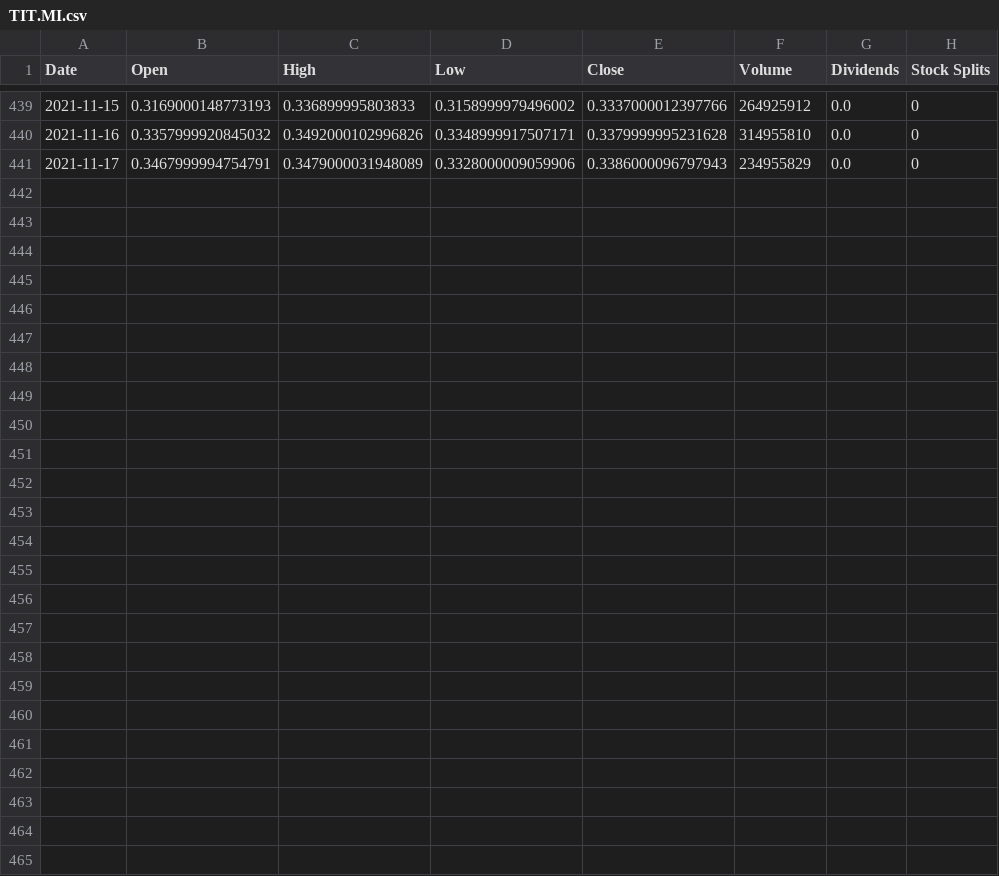
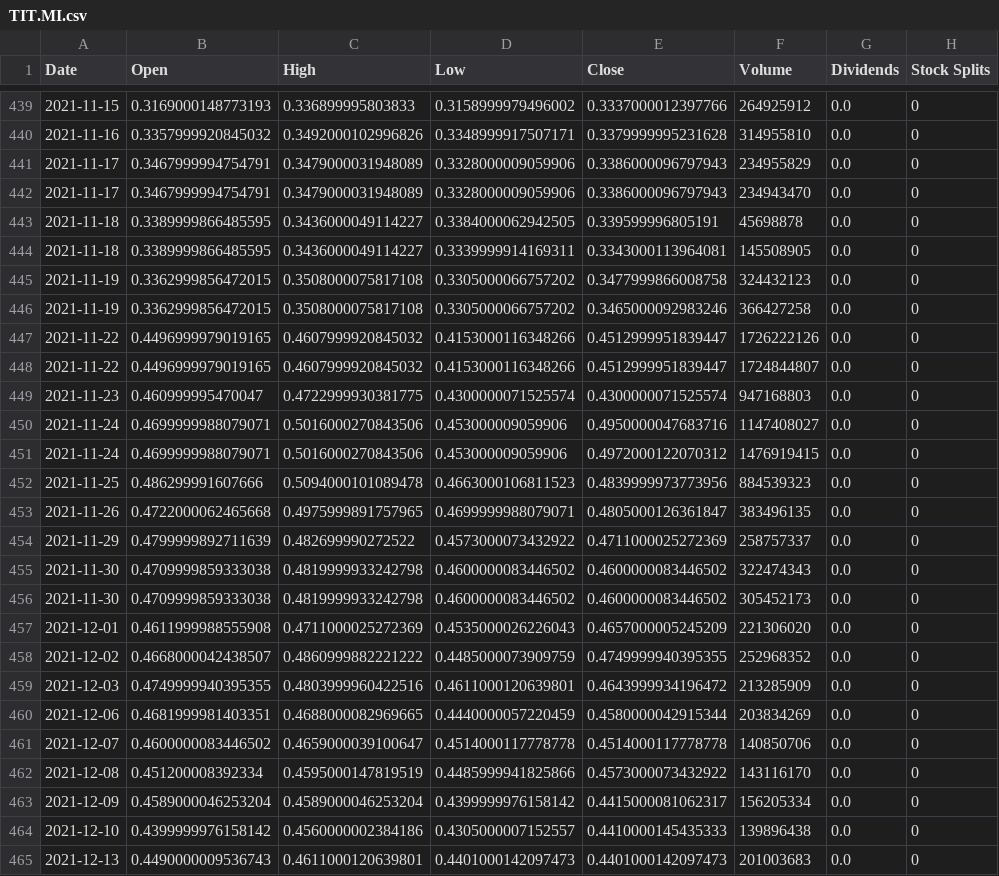
Before and after one commit to daniele21/portfolio_analysis, a CSV file: resources/tickers/TIT.MI.csv, drawn as a sheet; only a part is shown, gaps mark what is left out.

```diff
--- a/resources/tickers/TIT.MI.csv
+++ b/resources/tickers/TIT.MI.csv
@@ -441 +441,25 @@ Date,Open,High,Low,Close,Volume,Dividends,Stock Splits
 2021-11-17,0.3467999994754791,0.3479000031948089,0.3328000009059906,0.3386000096797943,234955829,0.0,0
+2021-11-17,0.3467999994754791,0.3479000031948089,0.3328000009059906,0.3386000096797943,234943470,0.0,0
+2021-11-18,0.3389999866485595,0.3436000049114227,0.3384000062942505,0.339599996805191,45698878,0.0,0
+2021-11-18,0.3389999866485595,0.3436000049114227,0.3339999914169311,0.3343000113964081,145508905,0.0,0
+2021-11-19,0.3362999856472015,0.3508000075817108,0.3305000066757202,0.3477999866008758,324432123,0.0,0
+2021-11-19,0.3362999856472015,0.3508000075817108,0.3305000066757202,0.3465000092983246,366427258,0.0,0
+2021-11-22,0.4496999979019165,0.4607999920845032,0.4153000116348266,0.4512999951839447,1726222126,0.0,0
+2021-11-22,0.4496999979019165,0.4607999920845032,0.4153000116348266,0.4512999951839447,1724844807,0.0,0
+2021-11-23,0.460999995470047,0.4722999930381775,0.4300000071525574,0.4300000071525574,947168803,0.0,0
+2021-11-24,0.4699999988079071,0.5016000270843506,0.453000009059906,0.4950000047683716,1147408027,0.0,0
+2021-11-24,0.4699999988079071,0.5016000270843506,0.453000009059906,0.4972000122070312,1476919415,0.0,0
+2021-11-25,0.486299991607666,0.5094000101089478,0.4663000106811523,0.4839999973773956,884539323,0.0,0
+2021-11-26,0.4722000062465668,0.4975999891757965,0.4699999988079071,0.4805000126361847,383496135,0.0,0
+2021-11-29,0.4799999892711639,0.482699990272522,0.4573000073432922,0.4711000025272369,258757337,0.0,0
+2021-11-30,0.4709999859333038,0.4819999933242798,0.4600000083446502,0.4600000083446502,322474343,0.0,0
+2021-11-30,0.4709999859333038,0.4819999933242798,0.4600000083446502,0.4600000083446502,305452173,0.0,0
+2021-12-01,0.4611999988555908,0.4711000025272369,0.4535000026226043,0.4657000005245209,221306020,0.0,0
+2021-12-02,0.4668000042438507,0.4860999882221222,0.4485000073909759,0.4749999940395355,252968352,0.0,0
+2021-12-03,0.4749999940395355,0.4803999960422516,0.4611000120639801,0.4643999934196472,213285909,0.0,0
+2021-12-06,0.4681999981403351,0.4688000082969665,0.4440000057220459,0.4580000042915344,203834269,0.0,0
+2021-12-07,0.4600000083446502,0.4659000039100647,0.4514000117778778,0.4514000117778778,140850706,0.0,0
+2021-12-08,0.451200008392334,0.4595000147819519,0.4485999941825866,0.4573000073432922,143116170,0.0,0
+2021-12-09,0.4589000046253204,0.4589000046253204,0.4399999976158142,0.4415000081062317,156205334,0.0,0
+2021-12-10,0.4399999976158142,0.4560000002384186,0.4305000007152557,0.4410000145435333,139896438,0.0,0
+2021-12-13,0.4490000009536743,0.4611000120639801,0.4401000142097473,0.4401000142097473,201003683,0.0,0
```
Also changed, not shown: resources/tickers/ADA-EUR.csv, resources/tickers/BTC-EUR.csv, 19 other files.
